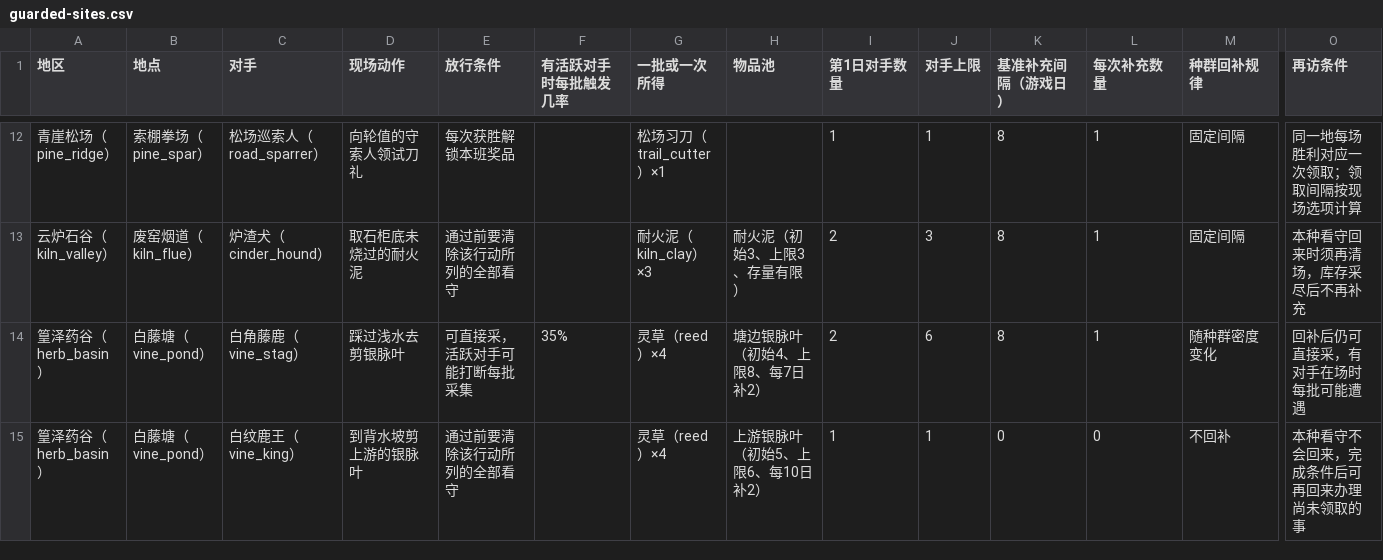
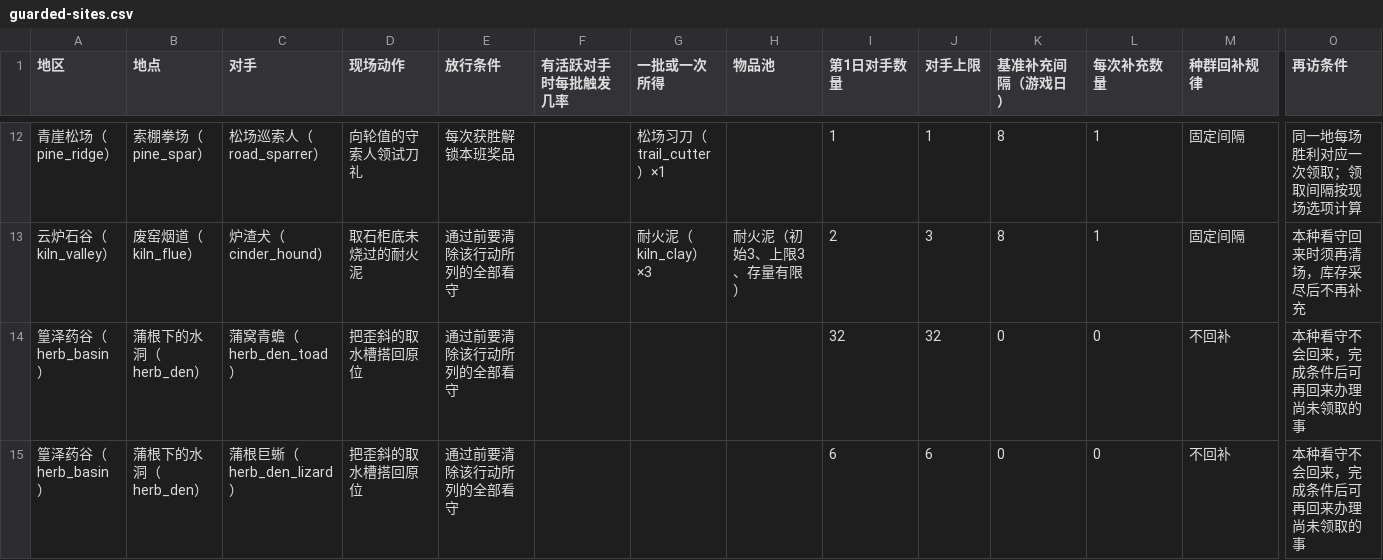
Before and after one commit to morimox/wilds-of-the-veil, a CSV file: docs/tables/guarded-sites.csv, drawn as a sheet; only a part is shown, gaps mark what is left out; the shorter side is filled out with more unchanged rows; rows hold the shown columns only; the diff covers the shown part only; the diff names each change by its address in the sheet, - before the commit and + after, or states it on an @@ line.

```diff
--- a/docs/tables/guarded-sites.csv
+++ b/docs/tables/guarded-sites.csv
+row 14: 篁泽药谷（herb_basin） | 蒲根下的水洞（herb_den） | 蒲窝青蟾（herb_den_toad） | 把歪斜的取水槽搭回原位 | 通过前要清除该行动所列的全部看守 |  |  |  | 32 | 32 | 0 | 0 | 不回补 | 本种看守不会回来，完成条件后可再回来办理尚未领取的事
+row 15: 篁泽药谷（herb_basin） | 蒲根下的水洞（herb_den） | 蒲根巨蜥（herb_den_lizard） | 把歪斜的取水槽搭回原位 | 通过前要清除该行动所列的全部看守 |  |  |  | 6 | 6 | 0 | 0 | 不回补 | 本种看守不会回来，完成条件后可再回来办理尚未领取的事
```
Also changed, not shown: 4 added rows elsewhere in this file, docs/tables/event-choices.csv, docs/tables/hunt-material-sources.csv, 24 other files.
